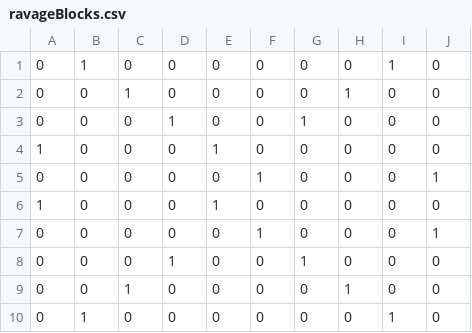
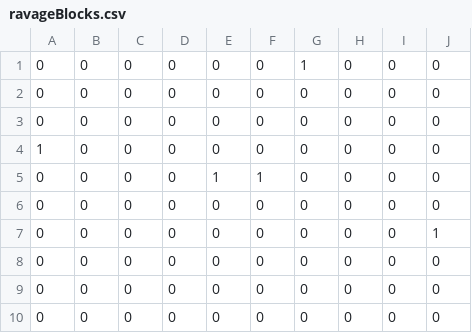
Before and after one commit to Sh1onSato/TD3_L3, a CSV file: DirectXGame/Resources/mapCsv/STAGE8/ravageBlocks.csv, drawn as a sheet.

```diff
--- a/DirectXGame/Resources/mapCsv/STAGE8/ravageBlocks.csv
+++ b/DirectXGame/Resources/mapCsv/STAGE8/ravageBlocks.csv
@@ -1,10 +1,10 @@
-0,1,0,0,0,0,0,0,1,0
-0,0,1,0,0,0,0,1,0,0
-0,0,0,1,0,0,1,0,0,0
-1,0,0,0,1,0,0,0,0,0
-0,0,0,0,0,1,0,0,0,1
-1,0,0,0,1,0,0,0,0,0
-0,0,0,0,0,1,0,0,0,1
-0,0,0,1,0,0,1,0,0,0
-0,0,1,0,0,0,0,1,0,0
-0,1,0,0,0,0,0,0,1,0
+0,0,0,0,0,0,1,0,0,0
+0,0,0,0,0,0,0,0,0,0
+0,0,0,0,0,0,0,0,0,0
+1,0,0,0,0,0,0,0,0,0
+0,0,0,0,1,1,0,0,0,0
+0,0,0,0,0,0,0,0,0,0
+0,0,0,0,0,0,0,0,0,1
+0,0,0,0,0,0,0,0,0,0
+0,0,0,0,0,0,0,0,0,0
+0,0,0,0,0,0,0,0,0,0
```
Also changed, not shown: DirectXGame/Resources/mapCsv/STAGE7/ravageBlocks.csv, DirectXGame/Resources/mapCsv/STAGE7/upperBlocks.csv, 1 other file.
